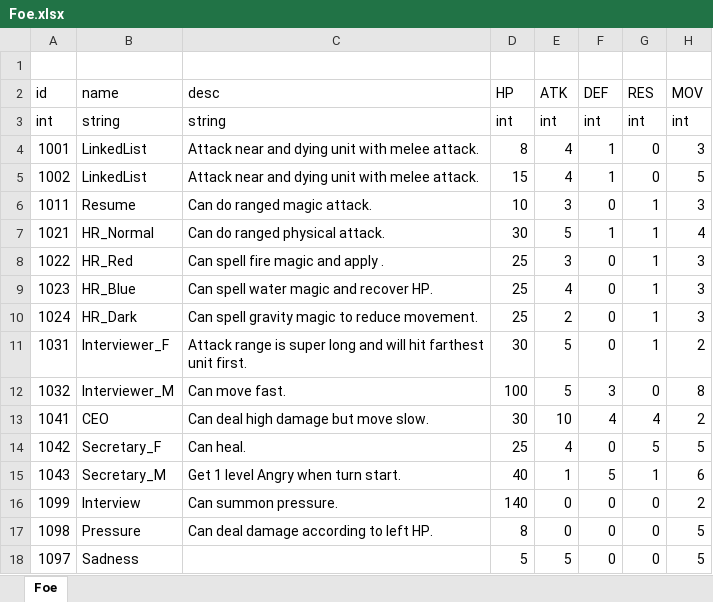
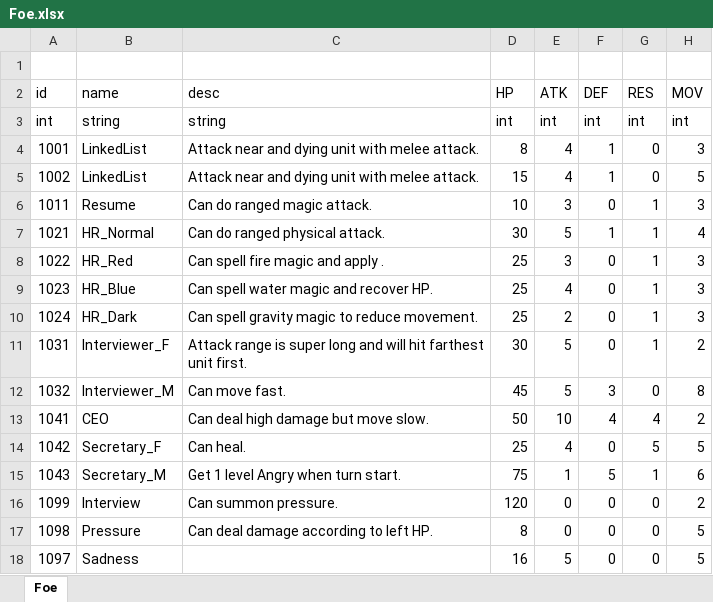
Before and after one commit to LUOHONGPENG/HermitRabbit, an Excel workbook: Assets/Excel/Foe.xlsx, sheet Foe, drawn as a sheet; only a part is shown; values as stored, in another font and other column widths than the file's, no borders; the diff names each change by its address in the sheet, - before the commit and + after, or states it on an @@ line.

```diff
--- a/Assets/Excel/Foe.xlsx (sheet Foe)
+++ b/Assets/Excel/Foe.xlsx (sheet Foe)
-D12 (HP): 100
+D12 (HP): 45
-D13 (HP): 30
+D13 (HP): 50
-D15 (HP): 40
+D15 (HP): 75
-D16 (HP): 140
+D16 (HP): 120
-D18 (HP): 5
+D18 (HP): 16
```
Also changed, not shown: Assets/Excel/Buff.xlsx, Assets/Excel/Day.xlsx, 7 other files.
